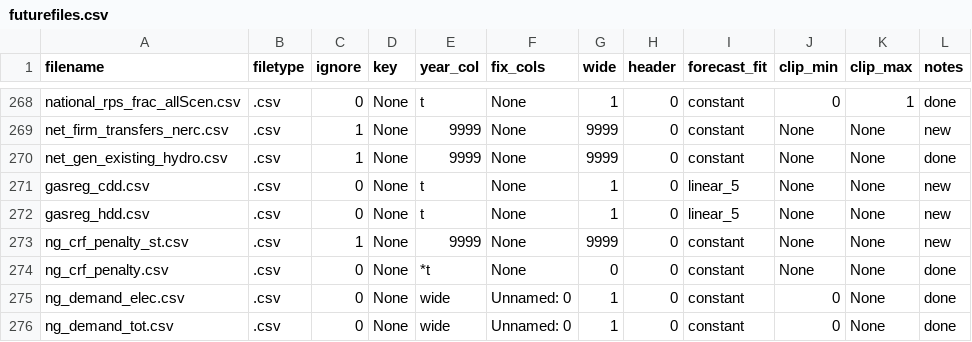
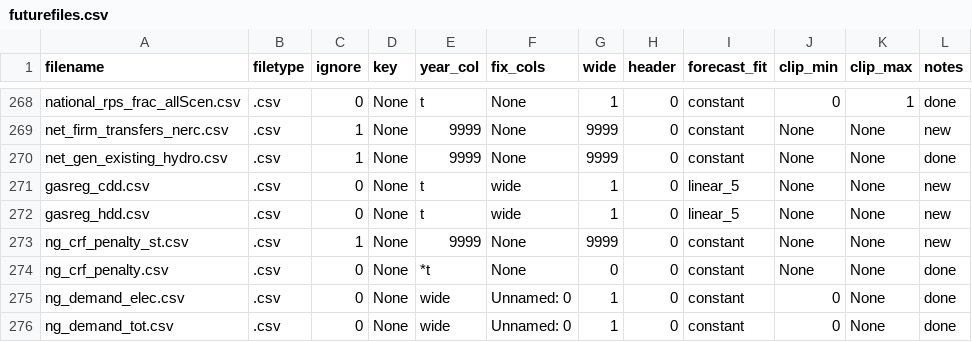
Before and after one commit to ajsbergman/ReEDS, a CSV file: inputs/userinput/futurefiles.csv, drawn as a sheet; only a part is shown, gaps mark what is left out; the diff names each change by its address in the sheet, - before the commit and + after, or states it on an @@ line.

Commit message:
Fixed futurefiles.csv call for DD again

```diff
--- a/inputs/userinput/futurefiles.csv
+++ b/inputs/userinput/futurefiles.csv
-F271:F272 (fix_cols): None
+F271:F272 (fix_cols): wide
```
